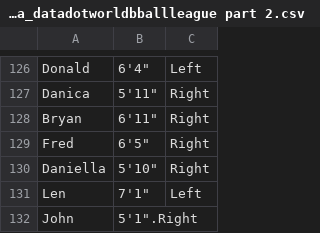
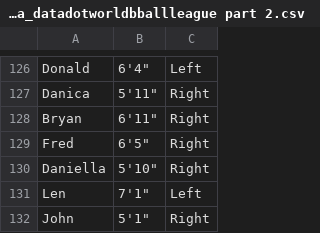
Before and after one commit to BaterKari/First-Respository, a CSV file: jonloyens-an-intro-to-dataworld-dataset_data_datadotworldbballleague part 2.csv, drawn as a sheet; only a part is shown, gaps mark what is left out.

Commit message:
Update jonloyens-an-intro-to-dataworld-dataset_data_datadotworldbballleague part 2.csv

```diff
--- a/jonloyens-an-intro-to-dataworld-dataset_data_datadotworldbballleague part 2.csv
+++ b/jonloyens-an-intro-to-dataworld-dataset_data_datadotworldbballleague part 2.csv
@@ -131,2 +131,2 @@ Daniella, "5'10""",Right
 Len, "7'1""",Left
-John, "5'1""".Right
+John, "5'1""",Right
```
